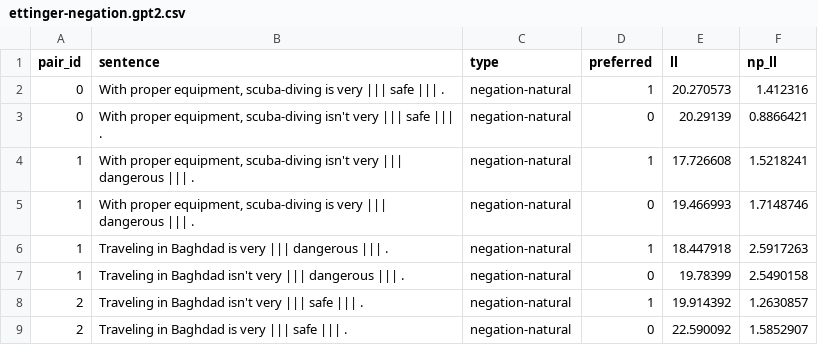
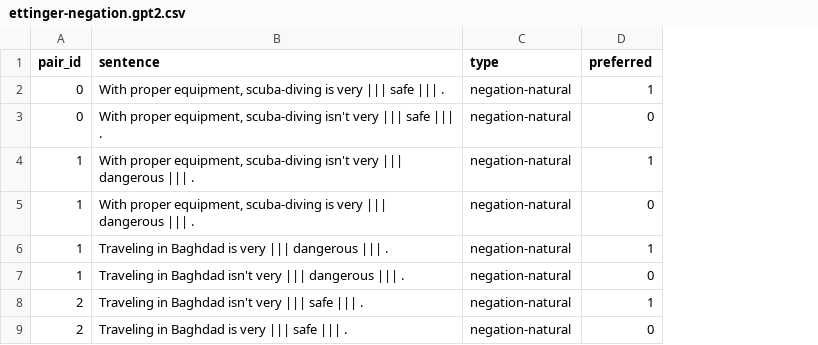
Before and after one commit to sebschu/discourse-entity-lm, a CSV file: results/ettinger-negation.gpt2.csv, drawn as a sheet; only a part is shown; the diff names each change by its address in the sheet, - before the commit and + after, or states it on an @@ line.

Commit message:
update results

```diff
--- a/results/ettinger-negation.gpt2.csv
+++ b/results/ettinger-negation.gpt2.csv
-column E (ll), rows 2-9: 20.270573 | 20.29139 | 17.726608 | 19.466993 | 18.447918 | 19.78399 | 19.914392 | 22.590092
-column F (np_ll), rows 2-9: 1.412316 | 0.8866421 | 1.5218241 | 1.7148746 | 2.5917263 | 2.5490158 | 1.2630857 | 1.5852907
```
